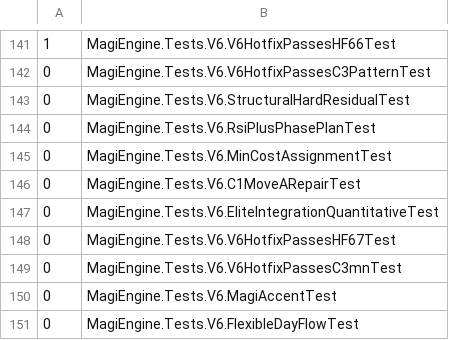
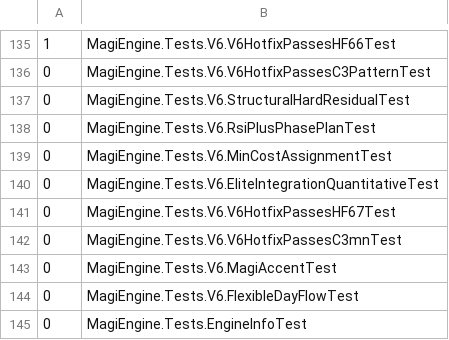
Before and after one commit to ichirocc/-MAGI_PC, a TSV file: tools/engine_test_times.tsv, drawn as a sheet; only a part is shown, gaps mark what is left out; the shorter side is filled out with more unchanged rows; the diff covers the shown part only; the diff names each change by its address in the sheet, - before the commit and + after, or states it on an @@ line.

```diff
--- a/tools/engine_test_times.tsv
+++ b/tools/engine_test_times.tsv
-row 146: 0 | MagiEngine.Tests.V6.C1MoveARepairTest
```
Also changed, not shown: 6 removed rows elsewhere in this file, 26 other files.
